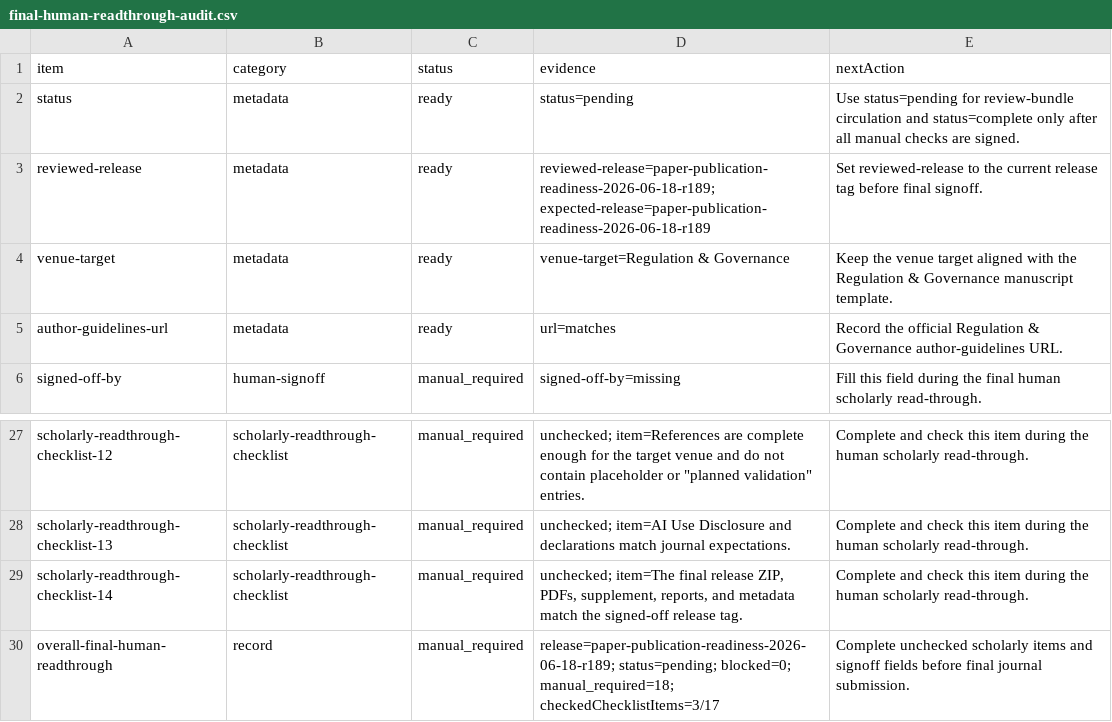
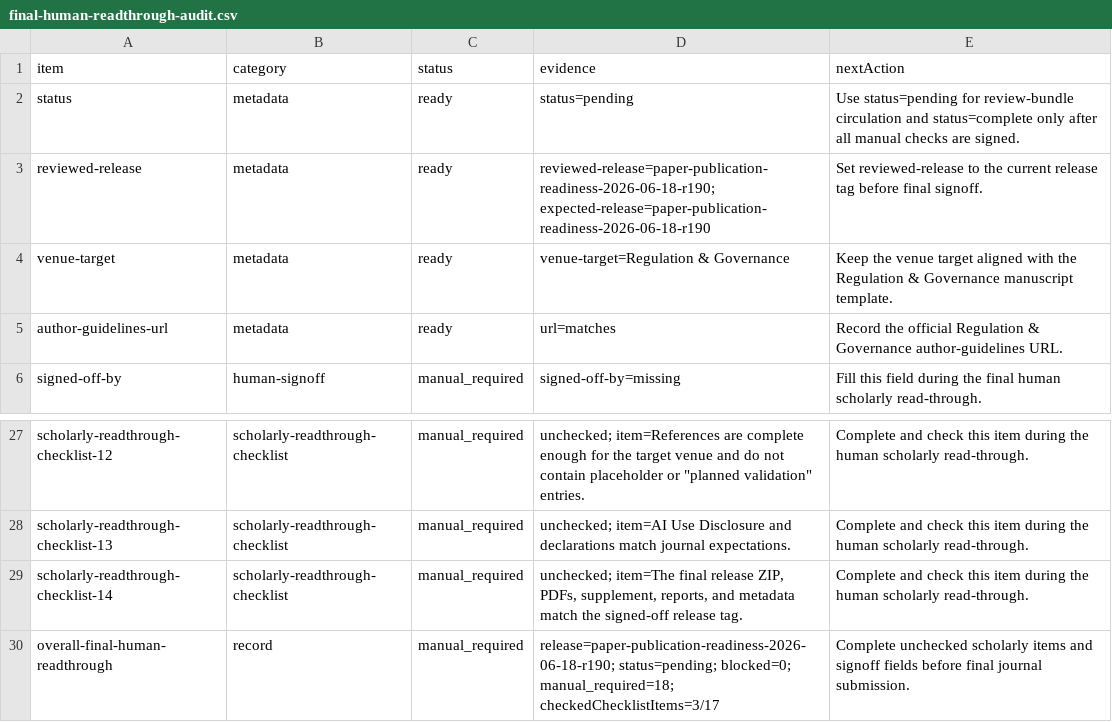
Before and after one commit to Jacoba1100254352/lobby-capture-simulator, a CSV file: reports/final-human-readthrough-audit.csv, drawn as a sheet; only a part is shown, gaps mark what is left out.

```diff
--- a/reports/final-human-readthrough-audit.csv
+++ b/reports/final-human-readthrough-audit.csv
@@ -2,3 +2,3 @@ item,category,status,evidence,nextAction
 status,metadata,ready,status=pending,Use status=pending for review-bundle circulation and status=complete only after all manual checks are signed.
-reviewed-release,metadata,ready,reviewed-release=paper-publication-readiness-2026-06-18-r189; expected-release=paper-publication-readiness-2026-06-18-r189,Set reviewed-release to the current release tag before final signoff.
+reviewed-release,metadata,ready,reviewed-release=paper-publication-readiness-2026-06-18-r190; expected-release=paper-publication-readiness-2026-06-18-r190,Set reviewed-release to the current release tag before final signoff.
 venue-target,metadata,ready,venue-target=Regulation & Governance,Keep the venue target aligned with the Regulation & Governance manuscript template.
@@ -29,2 +29,2 @@ scholarly-readthrough-checklist-13,scholarly-readthrough-checklist,manual_requir
 scholarly-readthrough-checklist-14,scholarly-readthrough-checklist,manual_required,"unchecked; item=The final release ZIP, PDFs, supplement, reports, and metadata match the signed-off release tag.",Complete and check this item during the human scholarly read-through.
-overall-final-human-readthrough,record,manual_required,release=paper-publication-readiness-2026-06-18-r189; status=pending; blocked=0; manual_required=18; checkedChecklistItems=3/17,Complete unchecked scholarly items and signoff fields before final journal submission.
+overall-final-human-readthrough,record,manual_required,release=paper-publication-readiness-2026-06-18-r190; status=pending; blocked=0; manual_required=18; checkedChecklistItems=3/17,Complete unchecked scholarly items and signoff fields before final journal submission.
```
Also changed, not shown: reports/archive-handoff-manifest.csv, reports/doi-deposit-readiness.csv, 21 other files.
